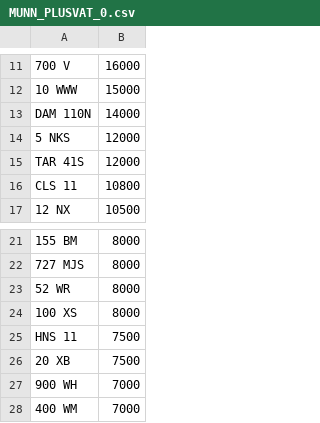
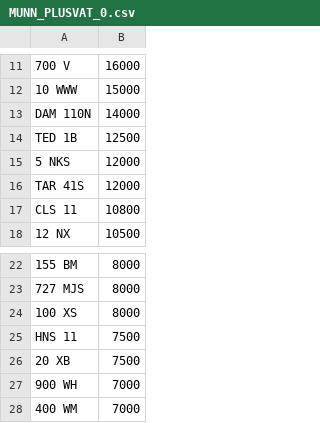
Before and after one commit to martinsumner/simplyreg, a CSV file: csv/MUNN_PLUSVAT_0.csv, drawn as a sheet; only a part is shown, gaps mark what is left out; removed rows and columns are numbered as before the commit, all else as after; the diff names each change by its address in the sheet, - before the commit and + after, or states it on an @@ line.

```diff
--- a/csv/MUNN_PLUSVAT_0.csv
+++ b/csv/MUNN_PLUSVAT_0.csv
+row 14: TED 1B | 12500
-row 23: 52 WR | 8000
```
Also changed, not shown: csv/CHARLESBURKE_NOVAT_0.csv, csv/MUNN_NOVAT_0.csv.
